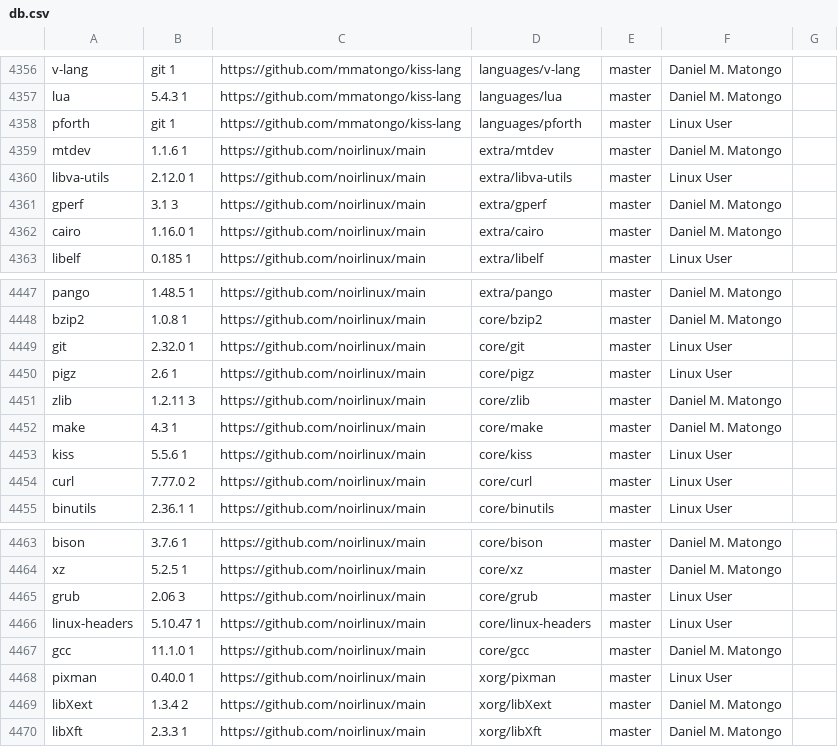
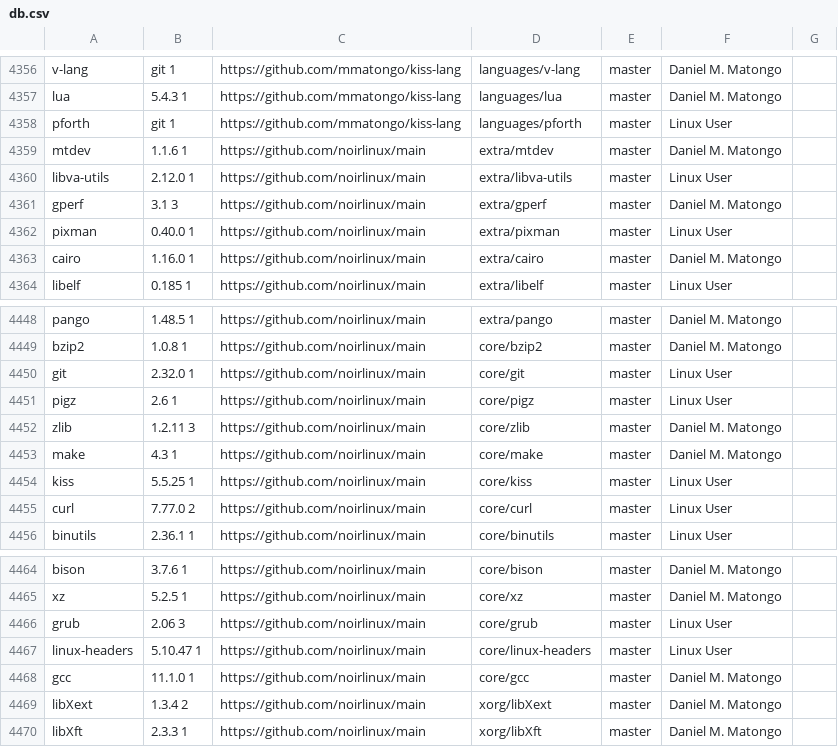
Before and after one commit to jedahan/kiss-find, a CSV file: db.csv, drawn as a sheet; only a part is shown, gaps mark what is left out.

Commit message:
Deploying to github-pages from @ jedahan/kiss-find@770737d9a7d8510a03a1ccad4f8a9977068eaf9e 🚀

```diff
--- a/db.csv
+++ b/db.csv
@@ -4361,2 +4361,3 @@ libva-utils,2.12.0 1,https://github.com/noirlinux/main,extra/libva-utils,master,
 gperf,3.1 3,https://github.com/noirlinux/main,extra/gperf,master,"Daniel M. Matongo"," "
+pixman,0.40.0 1,https://github.com/noirlinux/main,extra/pixman,master,"Linux User"," "
 cairo,1.16.0 1,https://github.com/noirlinux/main,extra/cairo,master,"Daniel M. Matongo"," "
@@ -4452,3 +4453,3 @@ zlib,1.2.11 3,https://github.com/noirlinux/main,core/zlib,master,"Daniel M. Mato
 make,4.3 1,https://github.com/noirlinux/main,core/make,master,"Daniel M. Matongo"," "
-kiss,5.5.6 1,https://github.com/noirlinux/main,core/kiss,master,"Linux User"," "
+kiss,5.5.25 1,https://github.com/noirlinux/main,core/kiss,master,"Linux User"," "
 curl,7.77.0 2,https://github.com/noirlinux/main,core/curl,master,"Linux User"," "
@@ -4467,3 +4468,2 @@ linux-headers,5.10.47 1,https://github.com/noirlinux/main,core/linux-headers,mas
 gcc,11.1.0 1,https://github.com/noirlinux/main,core/gcc,master,"Daniel M. Matongo"," "
-pixman,0.40.0 1,https://github.com/noirlinux/main,xorg/pixman,master,"Linux User"," "
 libXext,1.3.4 2,https://github.com/noirlinux/main,xorg/libXext,master,"Daniel M. Matongo"," "
```
Also changed, not shown: 1 other file.
